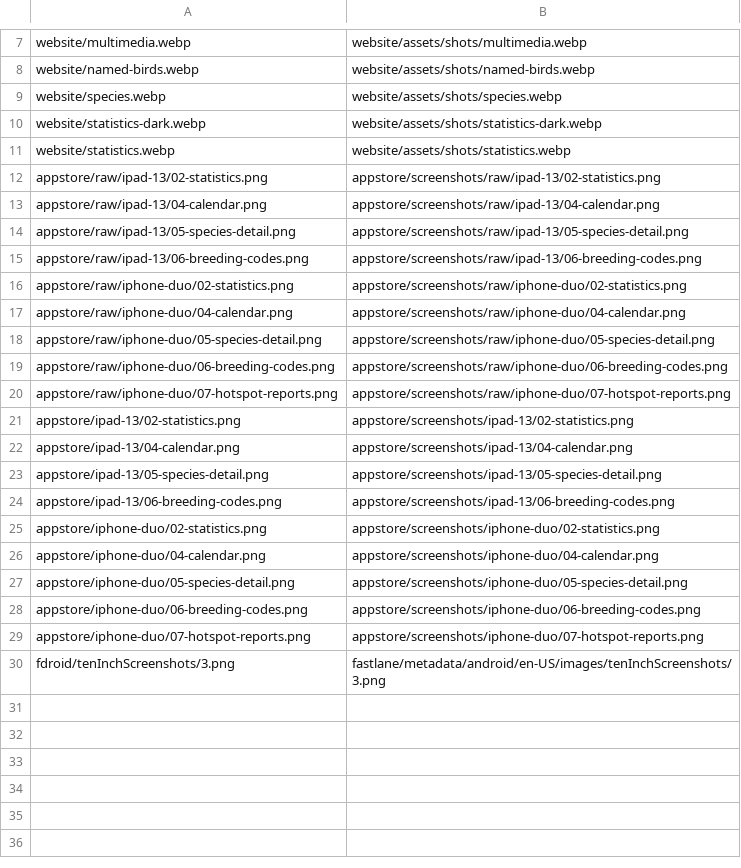
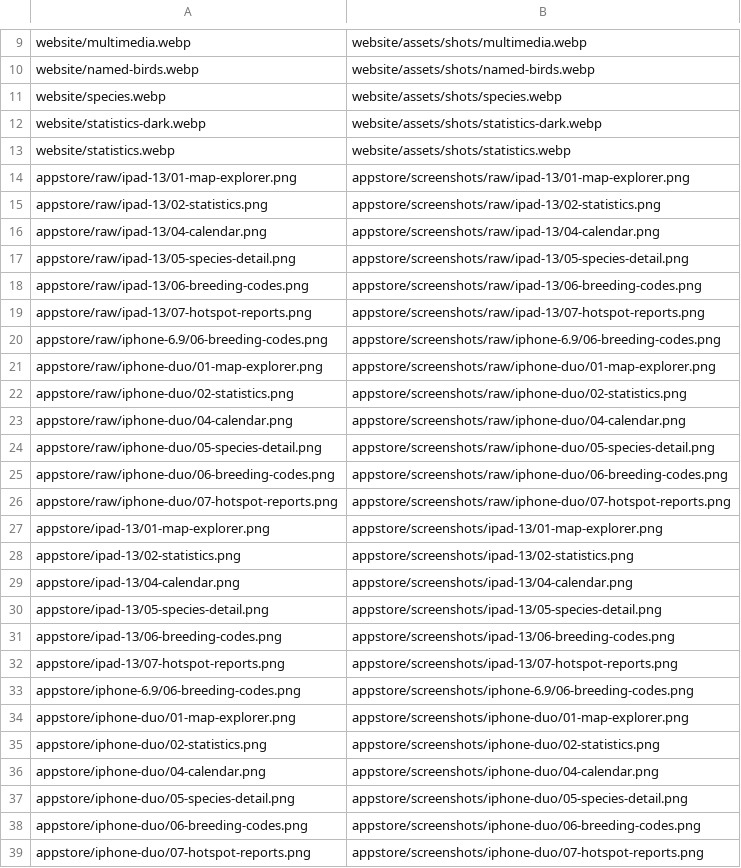
Before and after one commit to dtgibson/snowraven, a TSV file: pipeline/family-rollups-and-tree/held/release/pictures/manifest.tsv, drawn as a sheet; only a part is shown, gaps mark what is left out; the shorter side is filled out with more unchanged rows; the diff covers the shown part only.

```diff
--- a/pipeline/family-rollups-and-tree/held/release/pictures/manifest.tsv
+++ b/pipeline/family-rollups-and-tree/held/release/pictures/manifest.tsv
@@ -11,2 +13,3 @@ website/statistics-dark.webp	website/assets/shots/statistics-dark.webp
 website/statistics.webp	website/assets/shots/statistics.webp
+appstore/raw/ipad-13/01-map-explorer.png	appstore/screenshots/raw/ipad-13/01-map-explorer.png
 appstore/raw/ipad-13/02-statistics.png	appstore/screenshots/raw/ipad-13/02-statistics.png
@@ -15,2 +18,5 @@ appstore/raw/ipad-13/05-species-detail.png	appstore/screenshots/raw/ipad-13/05-s
 appstore/raw/ipad-13/06-breeding-codes.png	appstore/screenshots/raw/ipad-13/06-breeding-codes.png
+appstore/raw/ipad-13/07-hotspot-reports.png	appstore/screenshots/raw/ipad-13/07-hotspot-reports.png
+appstore/raw/iphone-6.9/06-breeding-codes.png	appstore/screenshots/raw/iphone-6.9/06-breeding-codes.png
+appstore/raw/iphone-duo/01-map-explorer.png	appstore/screenshots/raw/iphone-duo/01-map-explorer.png
 appstore/raw/iphone-duo/02-statistics.png	appstore/screenshots/raw/iphone-duo/02-statistics.png
@@ -20,2 +26,3 @@ appstore/raw/iphone-duo/06-breeding-codes.png	appstore/screenshots/raw/iphone-du
 appstore/raw/iphone-duo/07-hotspot-reports.png	appstore/screenshots/raw/iphone-duo/07-hotspot-reports.png
+appstore/ipad-13/01-map-explorer.png	appstore/screenshots/ipad-13/01-map-explorer.png
 appstore/ipad-13/02-statistics.png	appstore/screenshots/ipad-13/02-statistics.png
@@ -24,2 +31,5 @@ appstore/ipad-13/05-species-detail.png	appstore/screenshots/ipad-13/05-species-d
 appstore/ipad-13/06-breeding-codes.png	appstore/screenshots/ipad-13/06-breeding-codes.png
+appstore/ipad-13/07-hotspot-reports.png	appstore/screenshots/ipad-13/07-hotspot-reports.png
+appstore/iphone-6.9/06-breeding-codes.png	appstore/screenshots/iphone-6.9/06-breeding-codes.png
+appstore/iphone-duo/01-map-explorer.png	appstore/screenshots/iphone-duo/01-map-explorer.png
 appstore/iphone-duo/02-statistics.png	appstore/screenshots/iphone-duo/02-statistics.png
```
Also changed, not shown: 10 added rows, 1 removed row and 1 edited cell elsewhere in this file, 51 other files.
